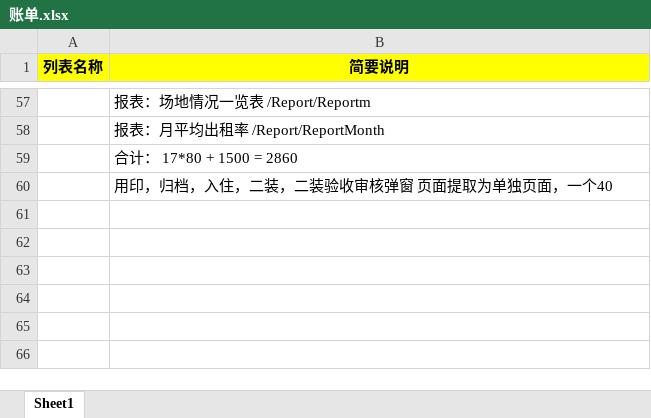
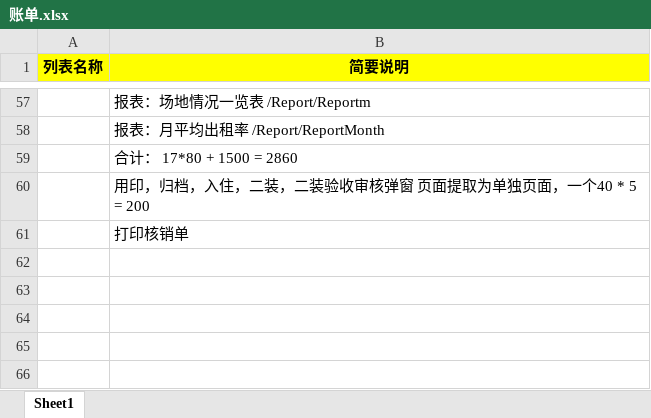
Before and after one commit to cww299/staticPage, an Excel workbook: 账单.xlsx, sheet Sheet1, drawn as a sheet; only a part is shown, gaps mark what is left out; values as stored, in another font and other column widths than the file's, no borders; the diff names each change by its address in the sheet, - before the commit and + after, or states it on an @@ line.

```diff
--- a/账单.xlsx (sheet Sheet1)
+++ b/账单.xlsx (sheet Sheet1)
-B60 (简要说明): 用印，归档，入住，二装，二装验收审核弹窗 页面提取为单独页面，一个40
+B60 (简要说明): 用印，归档，入住，二装，二装验收审核弹窗 页面提取为单独页面，一个40 * 5 = 200
-B61 (简要说明): (empty)
+B61 (简要说明): 打印核销单
```
